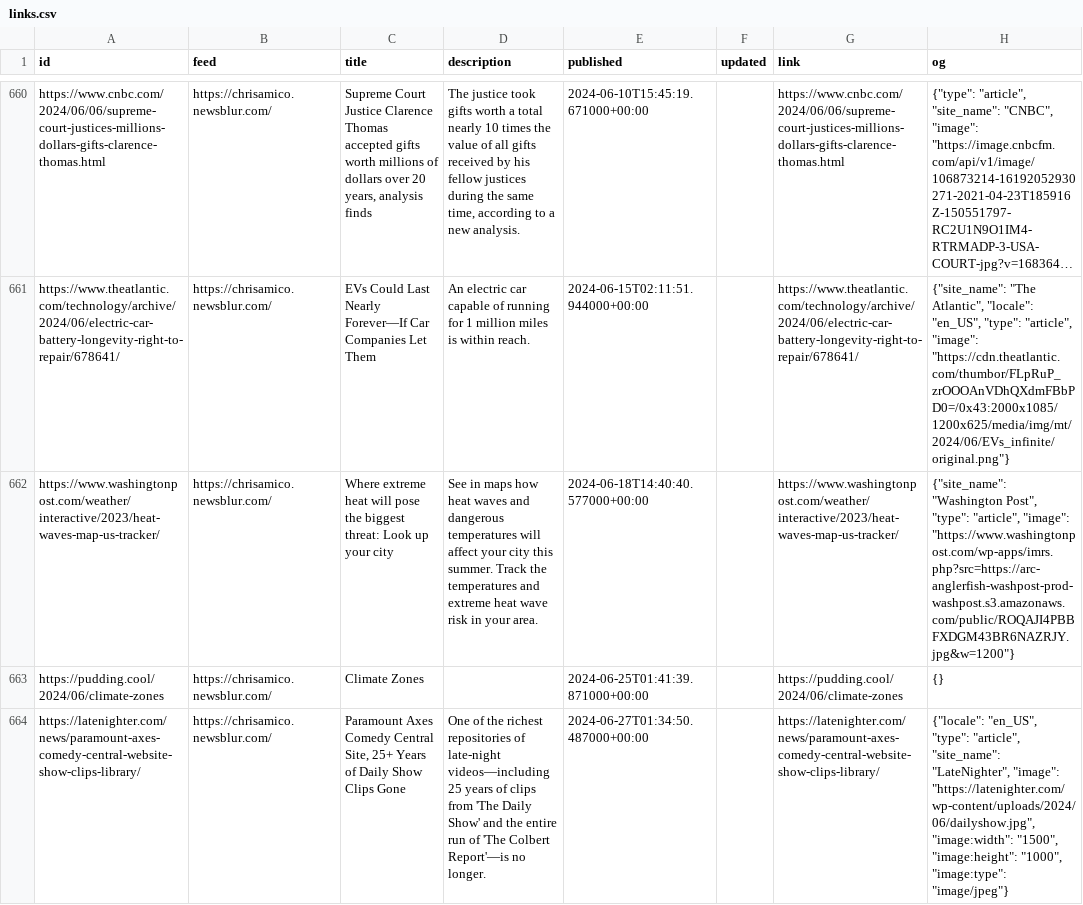
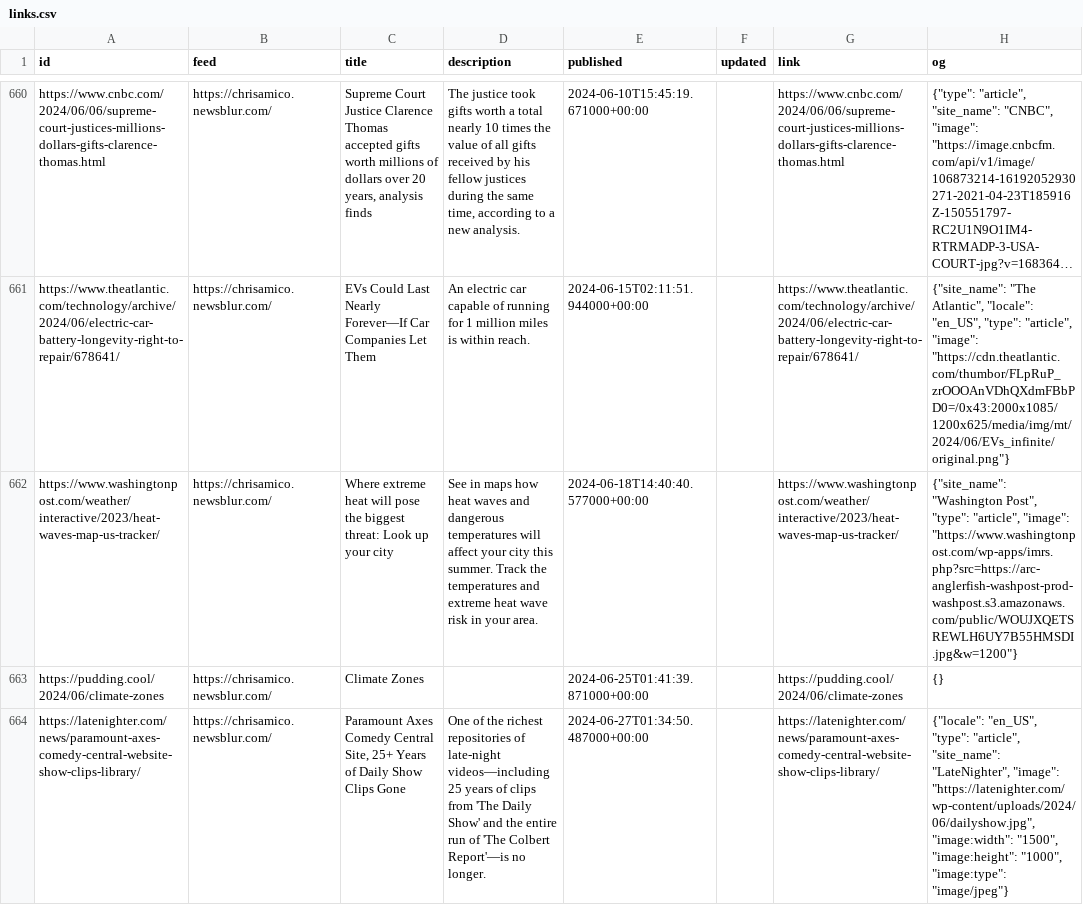
Before and after one commit to eyeseast/chrisamico.com, a CSV file: static/links.csv, drawn as a sheet; only a part is shown, gaps mark what is left out; long unchanged cells end in …; the diff names each change by its address in the sheet, - before the commit and + after, or states it on an @@ line.

```diff
--- a/static/links.csv
+++ b/static/links.csv
-H662 (og): …"article", "image": "https://www.washingtonpost.com/wp-apps/imrs.php?src=https://arc-anglerfish-washpost-prod-washpost.s3.amazonaws.com/public/ROQAJI4PBBFXDGM43BR6NAZRJY.jpg&w=1200"}
+H662 (og): …"article", "image": "https://www.washingtonpost.com/wp-apps/imrs.php?src=https://arc-anglerfish-washpost-prod-washpost.s3.amazonaws.com/public/WOUJXQETSREWLH6UY7B55HMSDI.jpg&w=1200"}
```
Also changed, not shown: 1 other file.
